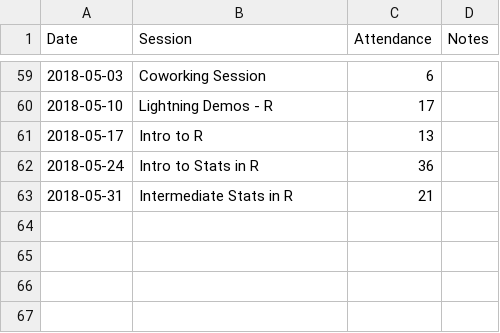
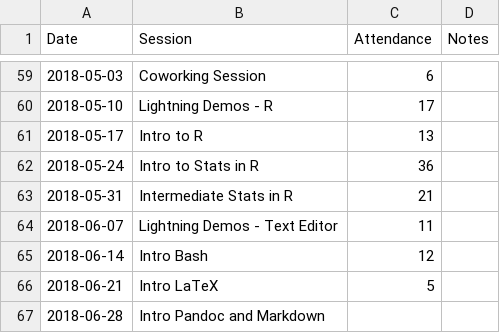
Before and after one commit to UofTCoders/council, a CSV file: Attendance.csv, drawn as a sheet; only a part is shown, gaps mark what is left out; the diff names each change by its address in the sheet, - before the commit and + after, or states it on an @@ line.

Commit message:
Update Attendance.csv

```diff
--- a/Attendance.csv
+++ b/Attendance.csv
+row 64: 2018-06-07 | Lightning Demos - Text Editor | 11
+row 65: 2018-06-14 | Intro Bash | 12
+row 66: 2018-06-21 | Intro LaTeX | 5
+row 67: 2018-06-28 | Intro Pandoc and Markdown
```
